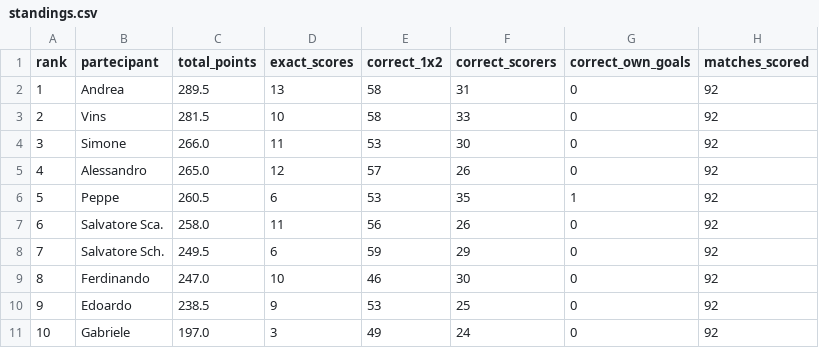
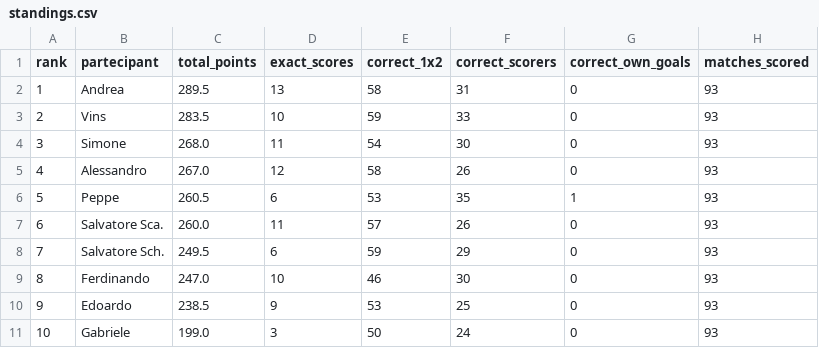
Before and after one commit to andreapoi/INNIAREBACK, a CSV file: data/standings.csv, drawn as a sheet.

Commit message:
Update standings - 2026-07-06 23:03:50

```diff
--- a/data/standings.csv
+++ b/data/standings.csv
@@ -1,11 +1,11 @@
 rank,partecipant,total_points,exact_scores,correct_1x2,correct_scorers,correct_own_goals,matches_scored
-1,Andrea,289.5,13,58,31,0,92
-2,Vins,281.5,10,58,33,0,92
-3,Simone,266.0,11,53,30,0,92
-4,Alessandro,265.0,12,57,26,0,92
-5,Peppe,260.5,6,53,35,1,92
-6,Salvatore Sca.,258.0,11,56,26,0,92
-7,Salvatore Sch.,249.5,6,59,29,0,92
-8,Ferdinando,247.0,10,46,30,0,92
-9,Edoardo,238.5,9,53,25,0,92
-10,Gabriele,197.0,3,49,24,0,92
+1,Andrea,289.5,13,58,31,0,93
+2,Vins,283.5,10,59,33,0,93
+3,Simone,268.0,11,54,30,0,93
+4,Alessandro,267.0,12,58,26,0,93
+5,Peppe,260.5,6,53,35,1,93
+6,Salvatore Sca.,260.0,11,57,26,0,93
+7,Salvatore Sch.,249.5,6,59,29,0,93
+8,Ferdinando,247.0,10,46,30,0,93
+9,Edoardo,238.5,9,53,25,0,93
+10,Gabriele,199.0,3,50,24,0,93
```
